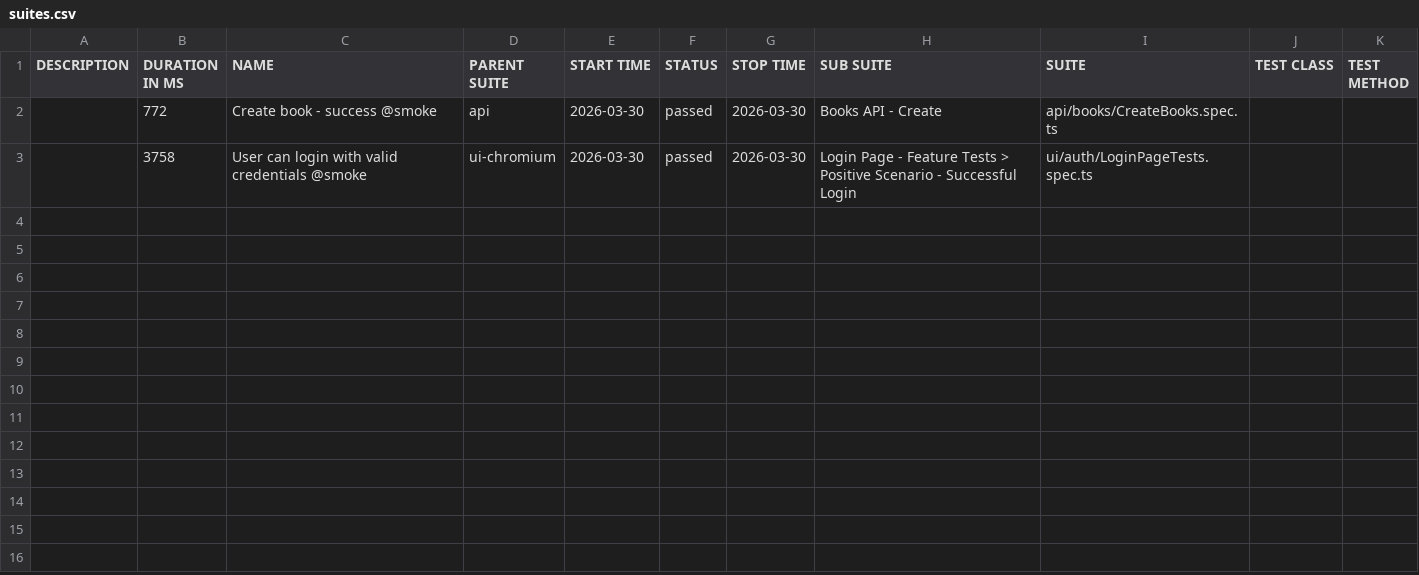
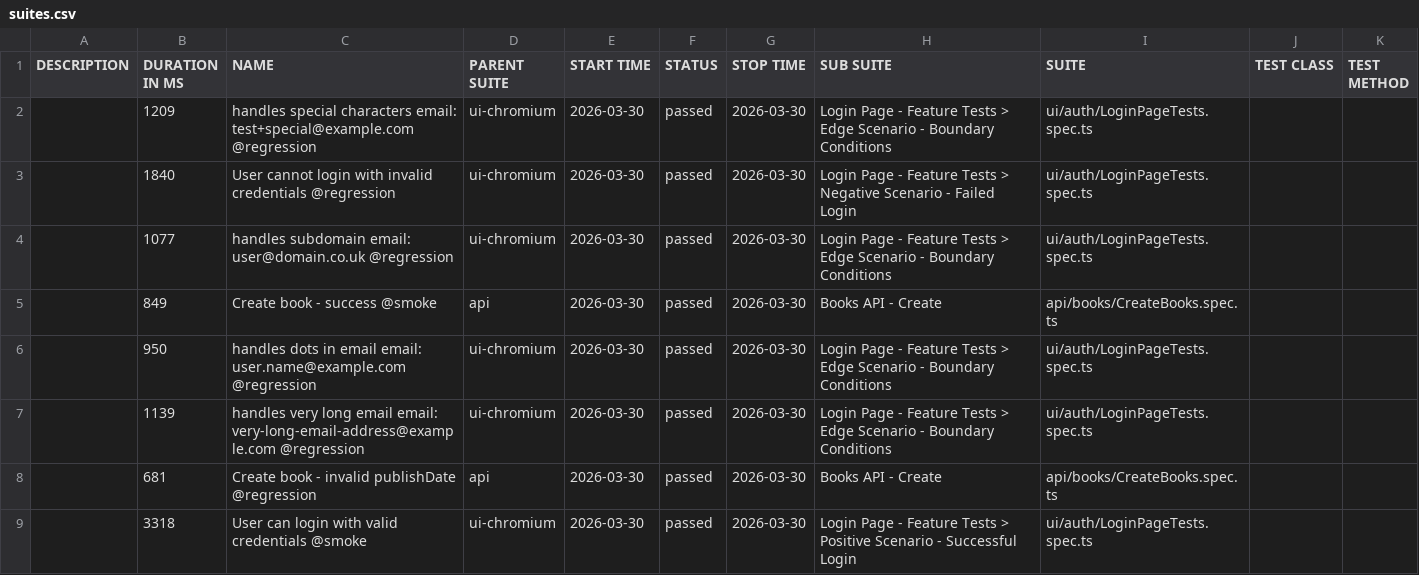
Before and after one commit to GalynaUdaltsova/bookstore-api-playwright, a CSV file: data/suites.csv, drawn as a sheet.

```diff
--- a/data/suites.csv
+++ b/data/suites.csv
@@ -1,3 +1,9 @@
 "DESCRIPTION","DURATION IN MS","NAME","PARENT SUITE","START TIME","STATUS","STOP TIME","SUB SUITE","SUITE","TEST CLASS","TEST METHOD"
-"","772","Create book - success @smoke","api","2026-03-30","passed","2026-03-30","Books API - Create","api/books/CreateBooks.spec.ts","",""
-"","3758","User can login with valid credentials @smoke","ui-chromium","2026-03-30","passed","2026-03-30","Login Page - Feature Tests > Positive Scenario - Successful Login","ui/auth/LoginPageTests.spec.ts","",""
+"","1209","handles special characters email: test+special@example.com @regression","ui-chromium","2026-03-30","passed","2026-03-30","Login Page - Feature Tests > Edge Scenario - Boundary Conditions","ui/auth/LoginPageTests.spec.ts","",""
+"","1840","User cannot login with invalid credentials @regression","ui-chromium","2026-03-30","passed","2026-03-30","Login Page - Feature Tests > Negative Scenario - Failed Login","ui/auth/LoginPageTests.spec.ts","",""
+"","1077","handles subdomain email: user@domain.co.uk @regression","ui-chromium","2026-03-30","passed","2026-03-30","Login Page - Feature Tests > Edge Scenario - Boundary Conditions","ui/auth/LoginPageTests.spec.ts","",""
+"","849","Create book - success @smoke","api","2026-03-30","passed","2026-03-30","Books API - Create","api/books/CreateBooks.spec.ts","",""
+"","950","handles dots in email email: user.name@example.com @regression","ui-chromium","2026-03-30","passed","2026-03-30","Login Page - Feature Tests > Edge Scenario - Boundary Conditions","ui/auth/LoginPageTests.spec.ts","",""
+"","1139","handles very long email email: very-long-email-address@example.com @regression","ui-chromium","2026-03-30","passed","2026-03-30","Login Page - Feature Tests > Edge Scenario - Boundary Conditions","ui/auth/LoginPageTests.spec.ts","",""
+"","681","Create book - invalid publishDate @regression","api","2026-03-30","passed","2026-03-30","Books API - Create","api/books/CreateBooks.spec.ts","",""
+"","3318","User can login with valid credentials @smoke","ui-chromium","2026-03-30","passed","2026-03-30","Login Page - Feature Tests > Positive Scenario - Successful Login","ui/auth/LoginPageTests.spec.ts","",""
```
Also changed, not shown: 31 other files.
